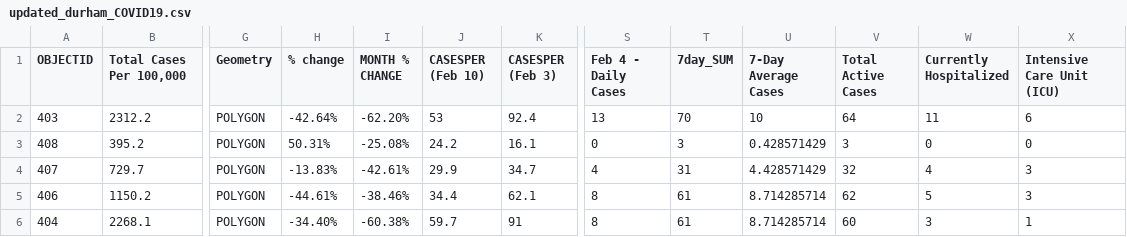
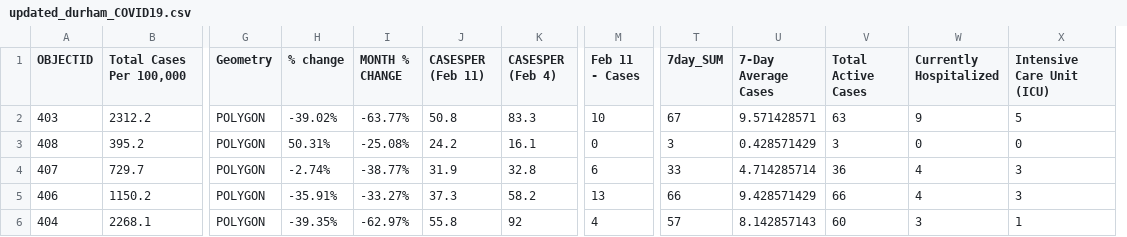
Before and after one commit to NoahCornish/durhamregionCOVID-19, a CSV file: updated_durham_COVID19.csv, drawn as a sheet; only a part is shown, gaps mark what is left out; removed rows and columns are numbered as before the commit, all else as after; the diff covers the shown part only; the diff names each change by its address in the sheet, - before the commit and + after, or states it on an @@ line.

Commit message:
Add files via upload

```diff
--- a/updated_durham_COVID19.csv
+++ b/updated_durham_COVID19.csv
+column M (Feb 11 - Cases), rows 2-6: 10 | 0 | 6 | 13 | 4
-column S (Feb 4 - Daily Cases), rows 2-6: 13 | 0 | 4 | 8 | 8
-J1: CASESPER (Feb 10)
+J1: CASESPER (Feb 11)
-K1: CASESPER (Feb 3)
+K1: CASESPER (Feb 4)
-H2 (% change): -42.64%
+H2 (% change): -39.02%
-I2 (MONTH % CHANGE): -62.20%
+I2 (MONTH % CHANGE): -63.77%
-J2 (CASESPER (Feb 11)): 53
+J2 (CASESPER (Feb 11)): 50.8
-K2 (CASESPER (Feb 4)): 92.4
+K2 (CASESPER (Feb 4)): 83.3
-T2 (7day_SUM): 70
+T2 (7day_SUM): 67
-U2 (7-Day Average Cases): 10
+U2 (7-Day Average Cases): 9.571428571
-V2 (Total Active Cases): 64
+V2 (Total Active Cases): 63
-W2 (Currently Hospitalized): 11
+W2 (Currently Hospitalized): 9
-X2 (Intensive Care Unit (ICU)): 6
+X2 (Intensive Care Unit (ICU)): 5
-H4 (% change): -13.83%
+H4 (% change): -2.74%
-I4 (MONTH % CHANGE): -42.61%
+I4 (MONTH % CHANGE): -38.77%
-J4 (CASESPER (Feb 11)): 29.9
+J4 (CASESPER (Feb 11)): 31.9
-K4 (CASESPER (Feb 4)): 34.7
+K4 (CASESPER (Feb 4)): 32.8
-T4 (7day_SUM): 31
+T4 (7day_SUM): 33
-U4 (7-Day Average Cases): 4.428571429
+U4 (7-Day Average Cases): 4.714285714
-V4 (Total Active Cases): 32
+V4 (Total Active Cases): 36
-H5 (% change): -44.61%
+H5 (% change): -35.91%
-I5 (MONTH % CHANGE): -38.46%
+I5 (MONTH % CHANGE): -33.27%
-J5 (CASESPER (Feb 11)): 34.4
+J5 (CASESPER (Feb 11)): 37.3
-K5 (CASESPER (Feb 4)): 62.1
+K5 (CASESPER (Feb 4)): 58.2
-T5 (7day_SUM): 61
+T5 (7day_SUM): 66
-U5 (7-Day Average Cases): 8.714285714
+U5 (7-Day Average Cases): 9.428571429
-V5 (Total Active Cases): 62
+V5 (Total Active Cases): 66
-W5 (Currently Hospitalized): 5
+W5 (Currently Hospitalized): 4
-H6 (% change): -34.40%
+H6 (% change): -39.35%
-I6 (MONTH % CHANGE): -60.38%
+I6 (MONTH % CHANGE): -62.97%
-J6 (CASESPER (Feb 11)): 59.7
+J6 (CASESPER (Feb 11)): 55.8
-K6 (CASESPER (Feb 4)): 91
+K6 (CASESPER (Feb 4)): 92
-T6 (7day_SUM): 61
+T6 (7day_SUM): 57
-U6 (7-Day Average Cases): 8.714285714
+U6 (7-Day Average Cases): 8.142857143
```
Also changed, not shown: 22 edited cells elsewhere in this file.
